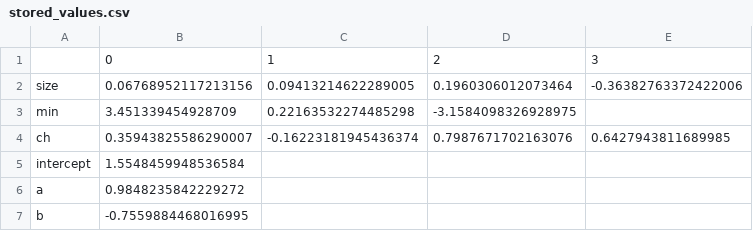
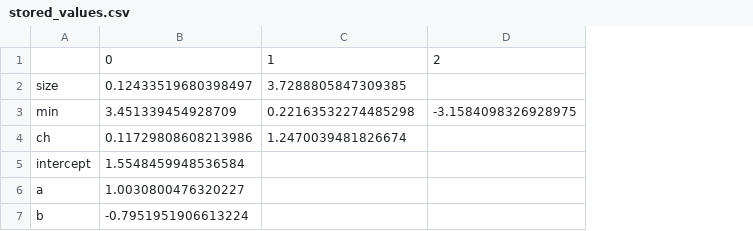
Before and after one commit to NK221088/Pupillometry_study, a CSV file: NPi/Weinan_and_Frederik/stored_values.csv, drawn as a sheet; the diff names each change by its address in the sheet, - before the commit and + after, or states it on an @@ line.

```diff
--- a/NPi/Weinan_and_Frederik/stored_values.csv
+++ b/NPi/Weinan_and_Frederik/stored_values.csv
-column E, rows 1-4: 3 | -0.36382763372422006 |  | 0.6427943811689985
-B2: 0.06768952117213156
+B2: 0.12433519680398497
-C2: 0.09413214622289005
+C2: 3.7288805847309385
-D2: 0.1960306012073464
+D2: (empty)
-B4: 0.35943825586290007
+B4: 0.11729808608213986
-C4: -0.16223181945436374
+C4: 1.2470039481826674
-D4: 0.7987671702163076
+D4: (empty)
-B6: 0.9848235842229272
+B6: 1.0030800476320227
-B7: -0.7559884468016995
+B7: -0.7951951906613224
```
Also changed, not shown: NPi/Weinan_and_Frederik/predictions_minmaxch.csv, 36 other files.
